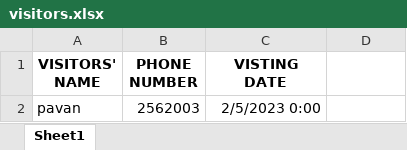
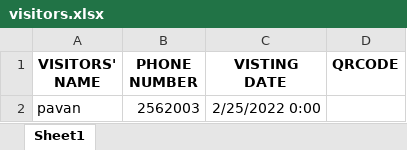
Before and after one commit to pavan-2562003/Event_Badge_Printing, an Excel workbook: visitors.xlsx, sheet Sheet1, drawn as a sheet; values as stored, in another font and other column widths than the file's, no borders; the diff names each change by its address in the sheet, - before the commit and + after, or states it on an @@ line.

```diff
--- a/visitors.xlsx (sheet Sheet1)
+++ b/visitors.xlsx (sheet Sheet1)
-D1: (empty)
+D1: QRCODE
-C2 (VISTING DATE): 2/5/2023 0:00
+C2 (VISTING DATE): 2/25/2022 0:00
```
Also changed, not shown: 18 other files.
